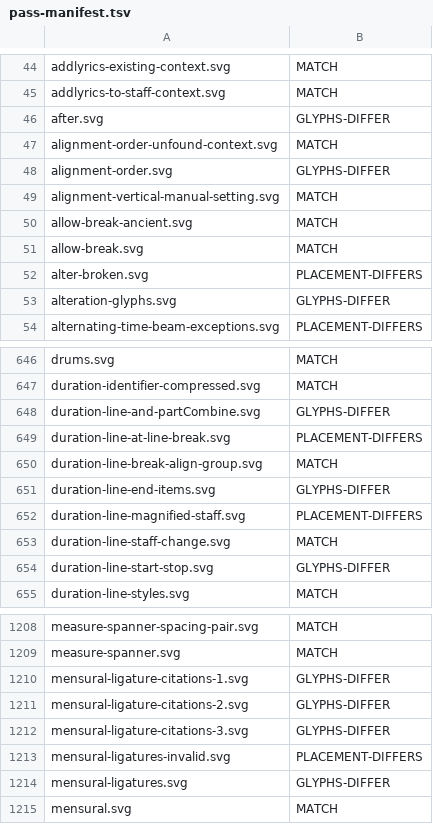
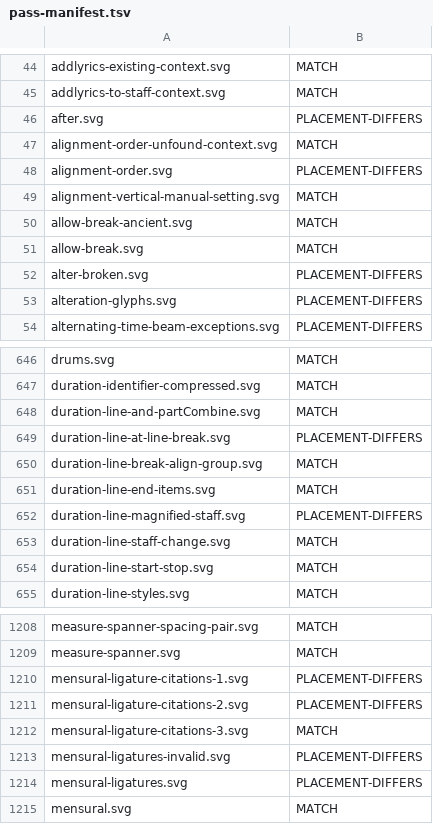
Before and after one commit to ellisnet/CodeBrix.Samples.Gpl3, a TSV file: CodeBrix.LilyPort/tools/regression-harness/pass-manifest.tsv, drawn as a sheet; only a part is shown, gaps mark what is left out; the diff covers the shown part only.

```diff
--- a/CodeBrix.LilyPort/tools/regression-harness/pass-manifest.tsv
+++ b/CodeBrix.LilyPort/tools/regression-harness/pass-manifest.tsv
@@ -45,5 +45,5 @@ addlyrics-existing-context.svg	MATCH
 addlyrics-to-staff-context.svg	MATCH
-after.svg	GLYPHS-DIFFER
+after.svg	PLACEMENT-DIFFERS
 alignment-order-unfound-context.svg	MATCH
-alignment-order.svg	GLYPHS-DIFFER
+alignment-order.svg	PLACEMENT-DIFFERS
 alignment-vertical-manual-setting.svg	MATCH
@@ -52,3 +52,3 @@ allow-break.svg	MATCH
 alter-broken.svg	PLACEMENT-DIFFERS
-alteration-glyphs.svg	GLYPHS-DIFFER
+alteration-glyphs.svg	PLACEMENT-DIFFERS
 alternating-time-beam-exceptions.svg	PLACEMENT-DIFFERS
@@ -647,9 +647,9 @@ drums.svg	MATCH
 duration-identifier-compressed.svg	MATCH
-duration-line-and-partCombine.svg	GLYPHS-DIFFER
+duration-line-and-partCombine.svg	MATCH
 duration-line-at-line-break.svg	PLACEMENT-DIFFERS
 duration-line-break-align-group.svg	MATCH
-duration-line-end-items.svg	GLYPHS-DIFFER
+duration-line-end-items.svg	MATCH
 duration-line-magnified-staff.svg	PLACEMENT-DIFFERS
 duration-line-staff-change.svg	MATCH
-duration-line-start-stop.svg	GLYPHS-DIFFER
+duration-line-start-stop.svg	MATCH
 duration-line-styles.svg	MATCH
@@ -1209,7 +1209,7 @@ measure-spanner-spacing-pair.svg	MATCH
 measure-spanner.svg	MATCH
-mensural-ligature-citations-1.svg	GLYPHS-DIFFER
-mensural-ligature-citations-2.svg	GLYPHS-DIFFER
-mensural-ligature-citations-3.svg	GLYPHS-DIFFER
+mensural-ligature-citations-1.svg	PLACEMENT-DIFFERS
+mensural-ligature-citations-2.svg	PLACEMENT-DIFFERS
+mensural-ligature-citations-3.svg	MATCH
 mensural-ligatures-invalid.svg	PLACEMENT-DIFFERS
-mensural-ligatures.svg	GLYPHS-DIFFER
+mensural-ligatures.svg	PLACEMENT-DIFFERS
 mensural.svg	MATCH
```
Also changed, not shown: 40 edited cells elsewhere in this file, 14 other files.
